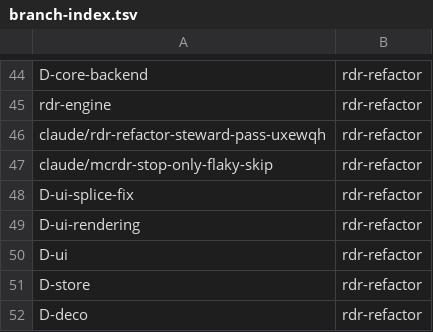
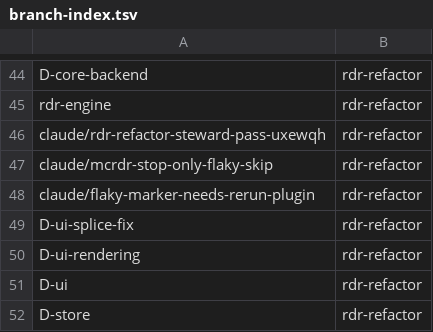
Before and after one commit to AbdelrhmanBassiouny/cognitive_robot_abstract_machine, a TSV file: .claude/personal/plans/_generated/branch-index.tsv, drawn as a sheet; only a part is shown, gaps mark what is left out; the shorter side is filled out with more unchanged rows; the diff names each change by its address in the sheet, - before the commit and + after, or states it on an @@ line.

Commit message:
Update plan manifest for rdr-refactor

```diff
--- a/.claude/personal/plans/_generated/branch-index.tsv
+++ b/.claude/personal/plans/_generated/branch-index.tsv
+row 48: claude/flaky-marker-needs-rerun-plugin | rdr-refactor
```
Also changed, not shown: 2 other files.
